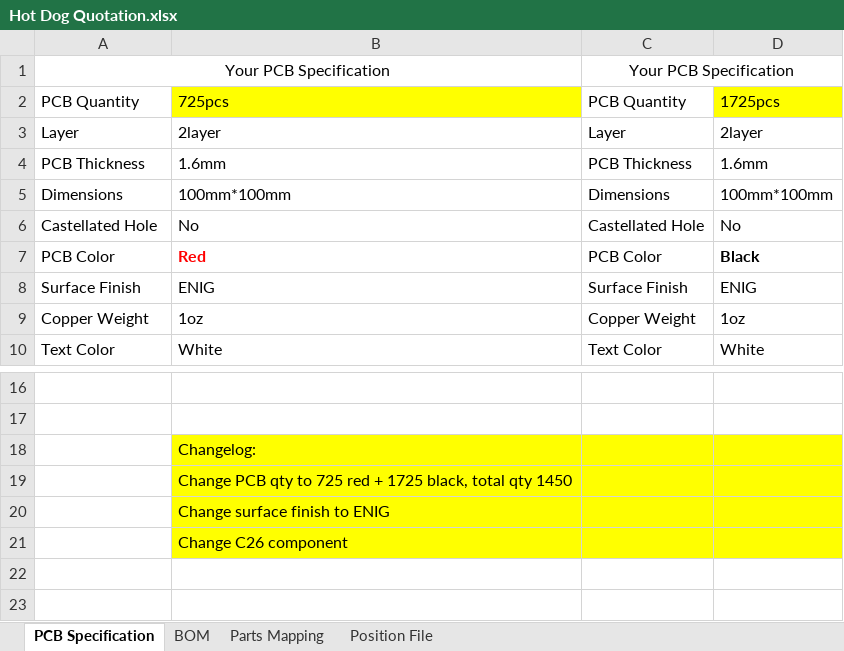
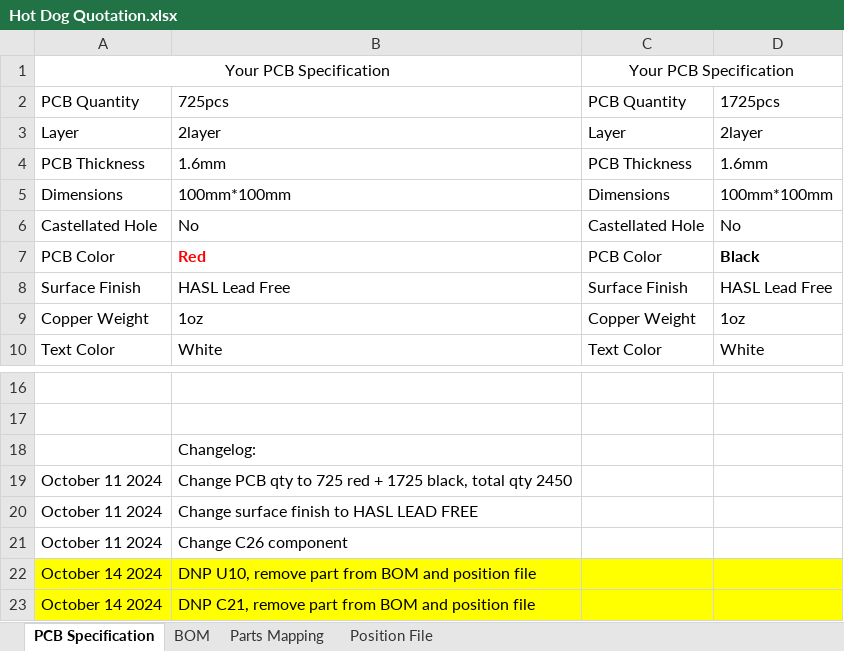
Before and after one commit to AEFeinstein/Super-2026-Swadge-HW, an Excel workbook: Swadge-HW/Manufacturing Information/Hot Dog Quotation.xlsx, sheet PCB Specification, drawn as a sheet; only a part is shown, gaps mark what is left out; values as stored, in another font and other column widths than the file's, no borders; removed rows and columns are numbered as before the commit, all else as after; the diff names each change by its address in the sheet, - before the commit and + after, or states it on an @@ line.

```diff
--- a/Swadge-HW/Manufacturing Information/Hot Dog Quotation.xlsx (sheet PCB Specification)
+++ b/Swadge-HW/Manufacturing Information/Hot Dog Quotation.xlsx (sheet PCB Specification)
-B2 fill: #FFFF00
+B2 fill: none
-D2 fill: #FFFF00
+D2 fill: none
-B8: ENIG
+B8: HASL Lead Free
-D8: ENIG
+D8: HASL Lead Free
-B18:D18 fill: #FFFF00
+B18:D18 fill: none
-row 19:  | Change PCB qty to 725 red + 1725 black, total qty 1450
-row 20:  | Change surface finish to ENIG
-row 21:  | Change C26 component
+row 19: October 11 2024 | Change PCB qty to 725 red + 1725 black, total qty 2450
+row 20: October 11 2024 | Change surface finish to HASL LEAD FREE
+row 21: October 11 2024 | Change C26 component
+row 22: October 14 2024 | DNP U10, remove part from BOM and position file
+row 23: October 14 2024 | DNP C21, remove part from BOM and position file
```
Also changed, not shown: sheet BOM, sheet Position File, formulas that keep their value, 3 other files.
